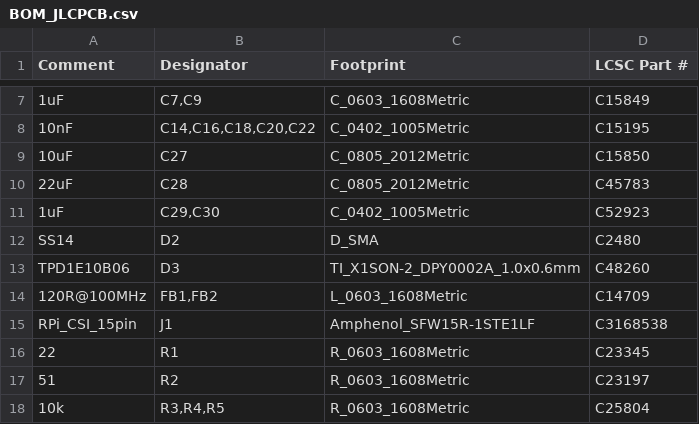
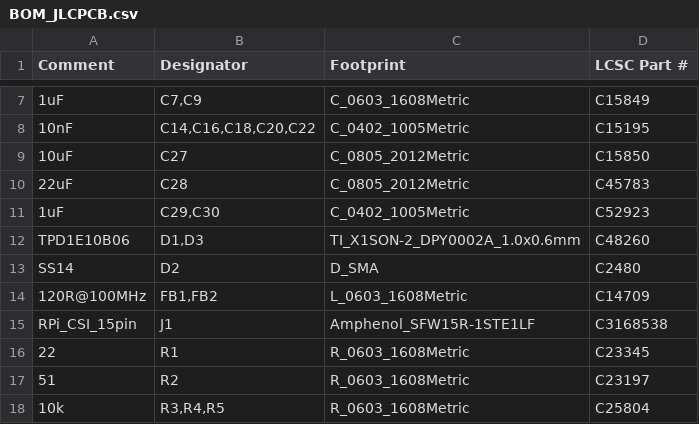
Before and after one commit to inestvan/adv, a CSV file: fab/BOM_JLCPCB.csv, drawn as a sheet; only a part is shown, gaps mark what is left out; removed rows and columns are numbered as before the commit, all else as after; the diff names each change by its address in the sheet, - before the commit and + after, or states it on an @@ line.

```diff
--- a/fab/BOM_JLCPCB.csv
+++ b/fab/BOM_JLCPCB.csv
+row 12: TPD1E10B06 | D1,D3 | TI_X1SON-2_DPY0002A_1.0x0.6mm | C48260
-row 13: TPD1E10B06 | D3 | TI_X1SON-2_DPY0002A_1.0x0.6mm | C48260
```
Also changed, not shown: docs/bom.csv, fab/CPL_JLCPCB.csv, 40 other files.
